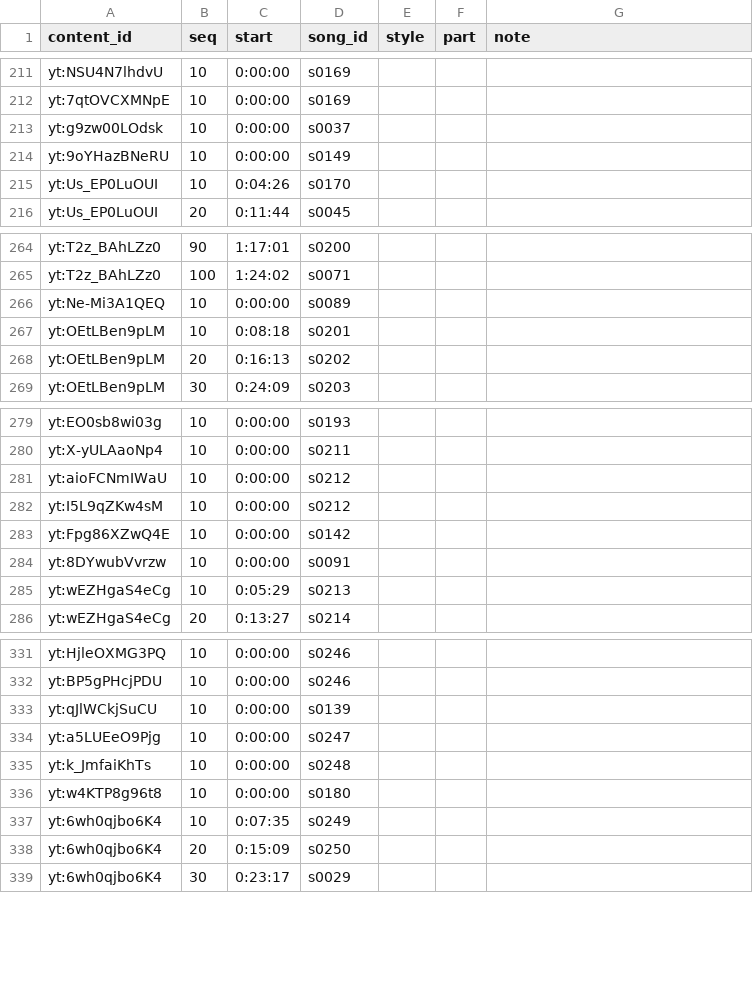
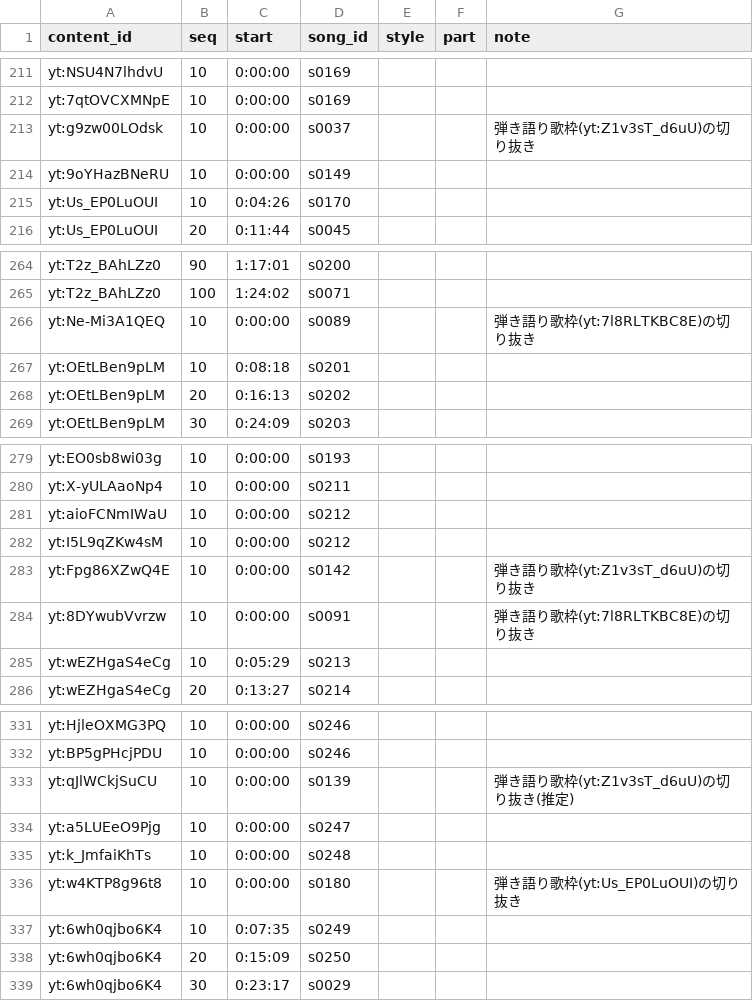
Before and after one commit to kajuen-kajuen/shinoutatime-streamlit, a TSV file: data/v2/performances.tsv, drawn as a sheet; only a part is shown, gaps mark what is left out.

```diff
--- a/data/v2/performances.tsv
+++ b/data/v2/performances.tsv
@@ -212,3 +212,3 @@ yt:NSU4N7lhdvU	10	0:00:00	s0169
 yt:7qtOVCXMNpE	10	0:00:00	s0169			
-yt:g9zw00LOdsk	10	0:00:00	s0037			
+yt:g9zw00LOdsk	10	0:00:00	s0037			弾き語り歌枠(yt:Z1v3sT_d6uU)の切り抜き
 yt:9oYHazBNeRU	10	0:00:00	s0149			
@@ -265,3 +265,3 @@ yt:T2z_BAhLZz0	90	1:17:01	s0200
 yt:T2z_BAhLZz0	100	1:24:02	s0071			
-yt:Ne-Mi3A1QEQ	10	0:00:00	s0089			
+yt:Ne-Mi3A1QEQ	10	0:00:00	s0089			弾き語り歌枠(yt:7l8RLTKBC8E)の切り抜き
 yt:OEtLBen9pLM	10	0:08:18	s0201			
@@ -282,4 +282,4 @@ yt:aioFCNmIWaU	10	0:00:00	s0212
 yt:I5L9qZKw4sM	10	0:00:00	s0212			
-yt:Fpg86XZwQ4E	10	0:00:00	s0142			
-yt:8DYwubVvrzw	10	0:00:00	s0091			
+yt:Fpg86XZwQ4E	10	0:00:00	s0142			弾き語り歌枠(yt:Z1v3sT_d6uU)の切り抜き
+yt:8DYwubVvrzw	10	0:00:00	s0091			弾き語り歌枠(yt:7l8RLTKBC8E)の切り抜き
 yt:wEZHgaS4eCg	10	0:05:29	s0213			
@@ -332,6 +332,6 @@ yt:HjleOXMG3PQ	10	0:00:00	s0246
 yt:BP5gPHcjPDU	10	0:00:00	s0246			
-yt:qJlWCkjSuCU	10	0:00:00	s0139			
+yt:qJlWCkjSuCU	10	0:00:00	s0139			弾き語り歌枠(yt:Z1v3sT_d6uU)の切り抜き(推定)
 yt:a5LUEeO9Pjg	10	0:00:00	s0247			
 yt:k_JmfaiKhTs	10	0:00:00	s0248			
-yt:w4KTP8g96t8	10	0:00:00	s0180			
+yt:w4KTP8g96t8	10	0:00:00	s0180			弾き語り歌枠(yt:Us_EP0LuOUI)の切り抜き
 yt:6wh0qjbo6K4	10	0:07:35	s0249			
```
